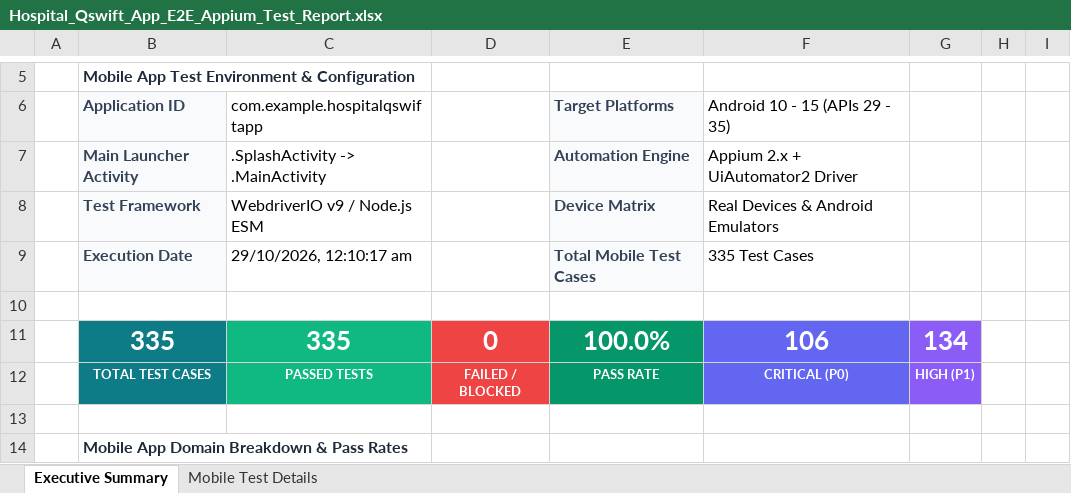
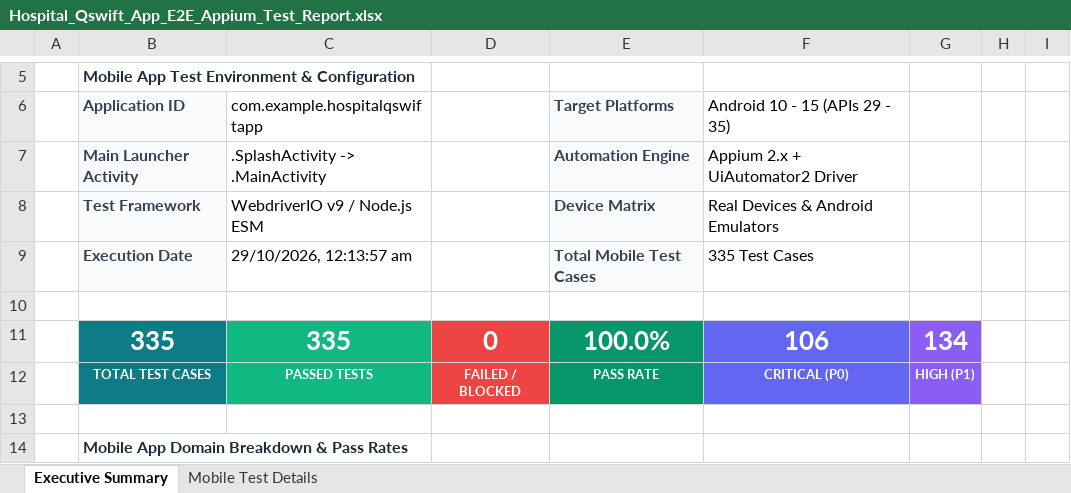
Before and after one commit to PemmakaLakshmiVani/hospital-qswift, an Excel workbook: appium-tests/Hospital_Qswift_App_E2E_Appium_Test_Report.xlsx, sheet Executive Summary, drawn as a sheet; only a part is shown, gaps mark what is left out; values as stored, in another font and other column widths than the file's, no borders; the diff names each change by its address in the sheet, - before the commit and + after, or states it on an @@ line.

```diff
--- a/appium-tests/Hospital_Qswift_App_E2E_Appium_Test_Report.xlsx (sheet Executive Summary)
+++ b/appium-tests/Hospital_Qswift_App_E2E_Appium_Test_Report.xlsx (sheet Executive Summary)
-C9: 29/10/2026, 12:10:17 am
+C9: 29/10/2026, 12:13:57 am
```
Also changed, not shown: 3 other files.
